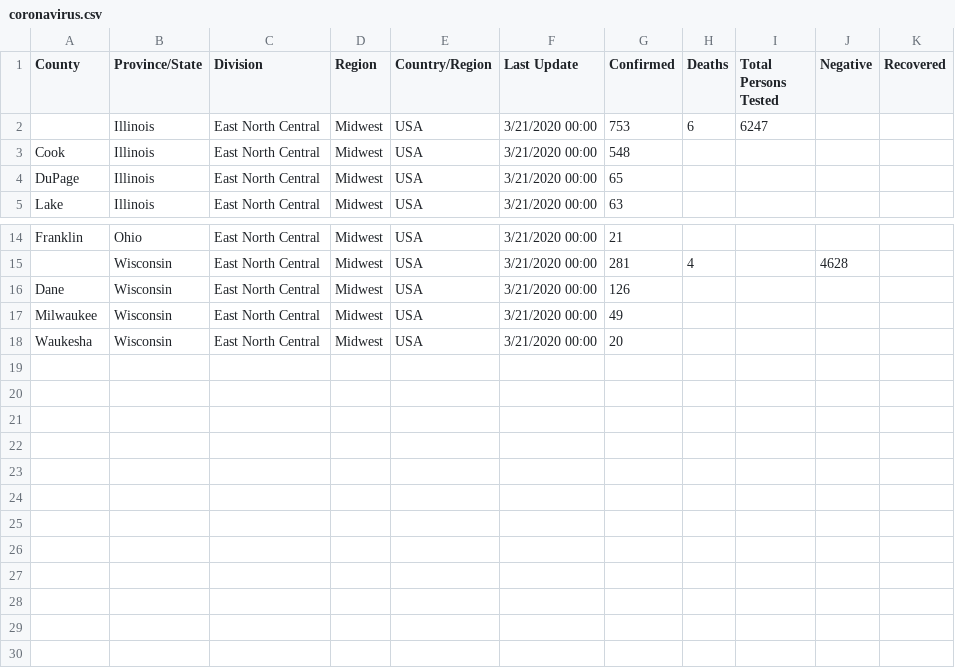
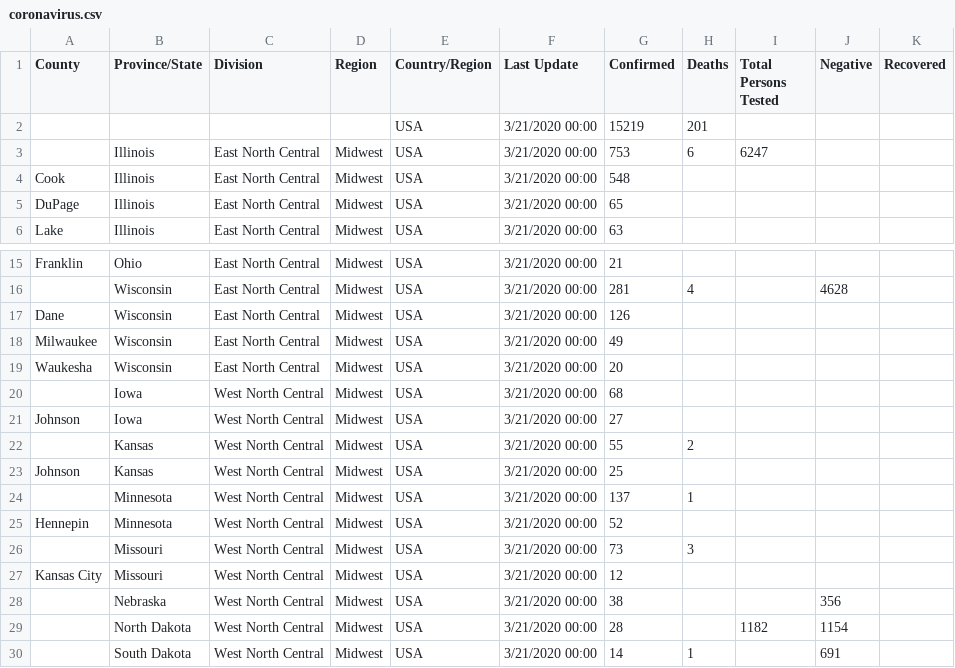
Before and after one commit to stangeorge/coronavirus, a CSV file: coronavirus.csv, drawn as a sheet; only a part is shown, gaps mark what is left out.

Commit message:
Iowa, Kansas, Minnesota, Missouri, Nebraska, Dakotas

```diff
--- a/coronavirus.csv
+++ b/coronavirus.csv
@@ -1,2 +1,3 @@
 County,Province/State,Division,Region,Country/Region,Last Update,Confirmed,Deaths,Total Persons Tested,Negative,Recovered
+,,,,USA,3/21/2020 00:00,15219,201,,,
 ,Illinois,East North Central,Midwest,USA,3/21/2020 00:00,753,6,6247,,
@@ -18 +19,12 @@ Milwaukee,Wisconsin,East North Central,Midwest,USA,3/21/2020 00:00,49,,,,
 Waukesha,Wisconsin,East North Central,Midwest,USA,3/21/2020 00:00,20,,,,
+,Iowa,West North Central,Midwest,USA,3/21/2020 00:00,68,,,,
+Johnson,Iowa,West North Central,Midwest,USA,3/21/2020 00:00,27,,,,
+,Kansas,West North Central,Midwest,USA,3/21/2020 00:00,55,2,,,
+Johnson,Kansas,West North Central,Midwest,USA,3/21/2020 00:00,25,,,,
+,Minnesota,West North Central,Midwest,USA,3/21/2020 00:00,137,1,,,
+Hennepin,Minnesota,West North Central,Midwest,USA,3/21/2020 00:00,52,,,,
+,Missouri,West North Central,Midwest,USA,3/21/2020 00:00,73,3,,,
+Kansas City,Missouri,West North Central,Midwest,USA,3/21/2020 00:00,12,,,,
+,Nebraska,West North Central,Midwest,USA,3/21/2020 00:00,38,,,356,
+,North Dakota,West North Central,Midwest,USA,3/21/2020 00:00,28,,1182,1154,
+,South Dakota,West North Central,Midwest,USA,3/21/2020 00:00,14,1,,691,
```
